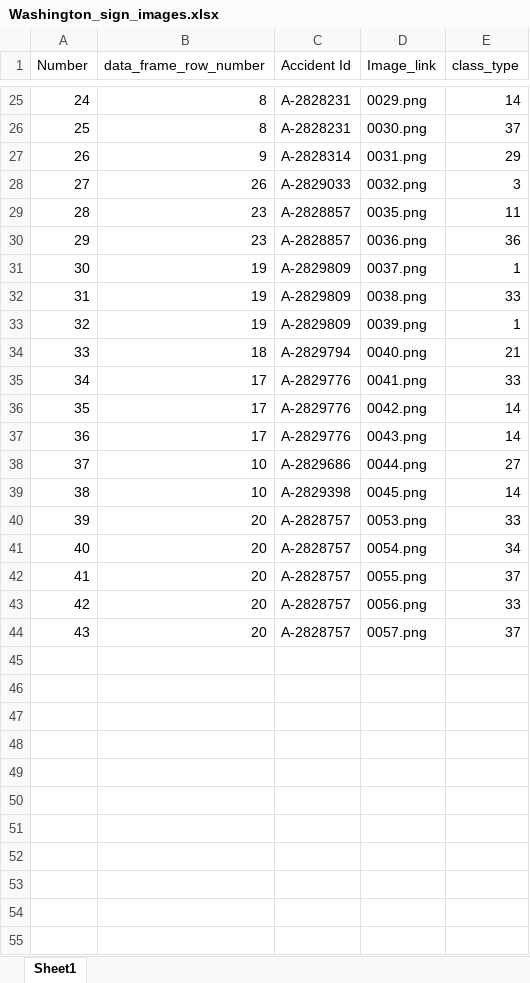
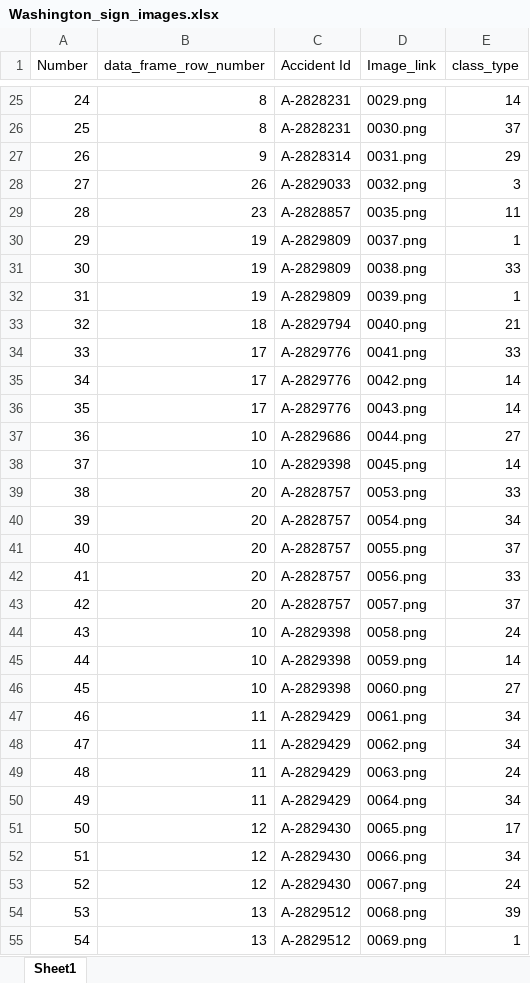
Before and after one commit to anjumorris/Correlating-Traffic-Signs-and-Accidents-in-WA, an Excel workbook: final_WWashington_data_images/Washington_sign_images.xlsx, sheet Sheet1, drawn as a sheet; only a part is shown, gaps mark what is left out; values as stored, in another font and other column widths than the file's, no borders; removed rows and columns are numbered as before the commit, all else as after; the diff names each change by its address in the sheet, - before the commit and + after, or states it on an @@ line.

Commit message:
Added more images

```diff
--- a/final_WWashington_data_images/Washington_sign_images.xlsx (sheet Sheet1)
+++ b/final_WWashington_data_images/Washington_sign_images.xlsx (sheet Sheet1)
-row 30: 29 | 23 | A-2828857 | 0036.png | 36
@@ column A (Number) renumbered between rows 30 and 43 @@
+row 44: 43 | 10 | A-2829398 | 0058.png | 24
+row 45: 44 | 10 | A-2829398 | 0059.png | 14
+row 46: 45 | 10 | A-2829398 | 0060.png | 27
+row 47: 46 | 11 | A-2829429 | 0061.png | 34
+row 48: 47 | 11 | A-2829429 | 0062.png | 34
+row 49: 48 | 11 | A-2829429 | 0063.png | 24
+row 50: 49 | 11 | A-2829429 | 0064.png | 34
+row 51: 50 | 12 | A-2829430 | 0065.png | 17
+row 52: 51 | 12 | A-2829430 | 0066.png | 34
+row 53: 52 | 12 | A-2829430 | 0067.png | 24
+row 54: 53 | 13 | A-2829512 | 0068.png | 39
+row 55: 54 | 13 | A-2829512 | 0069.png | 1
```
Also changed, not shown: 14 other files.
